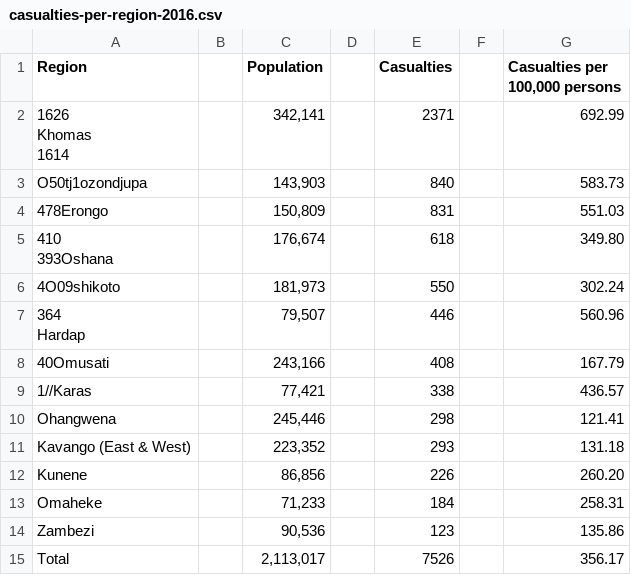
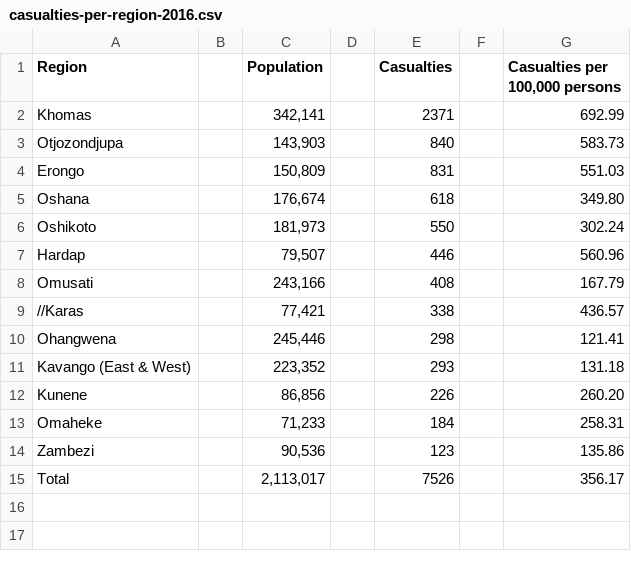
Before and after one commit to abrie/NamOpenData2018, a CSV file: extracted/2017/casualties-per-region-2016.csv, drawn as a sheet; ↵ is a line break in a cell; the diff names each change by its address in the sheet, - before the commit and + after, or states it on an @@ line.

Commit message:
Correct region names.

```diff
--- a/extracted/2017/casualties-per-region-2016.csv
+++ b/extracted/2017/casualties-per-region-2016.csv
-A2 (Region): 1626 ↵ Khomas ↵ 1614
+A2 (Region): Khomas
-A3 (Region): O50tj1ozondjupa
+A3 (Region): Otjozondjupa
-A4 (Region): 478Erongo
+A4 (Region): Erongo
-A5 (Region): 410 ↵ 393Oshana
+A5 (Region): Oshana
-A6 (Region): 4O09shikoto
+A6 (Region): Oshikoto
-A7 (Region): 364 ↵ Hardap
+A7 (Region): Hardap
-A8 (Region): 40Omusati
+A8 (Region): Omusati
-A9 (Region): 1//Karas
+A9 (Region): //Karas
```
